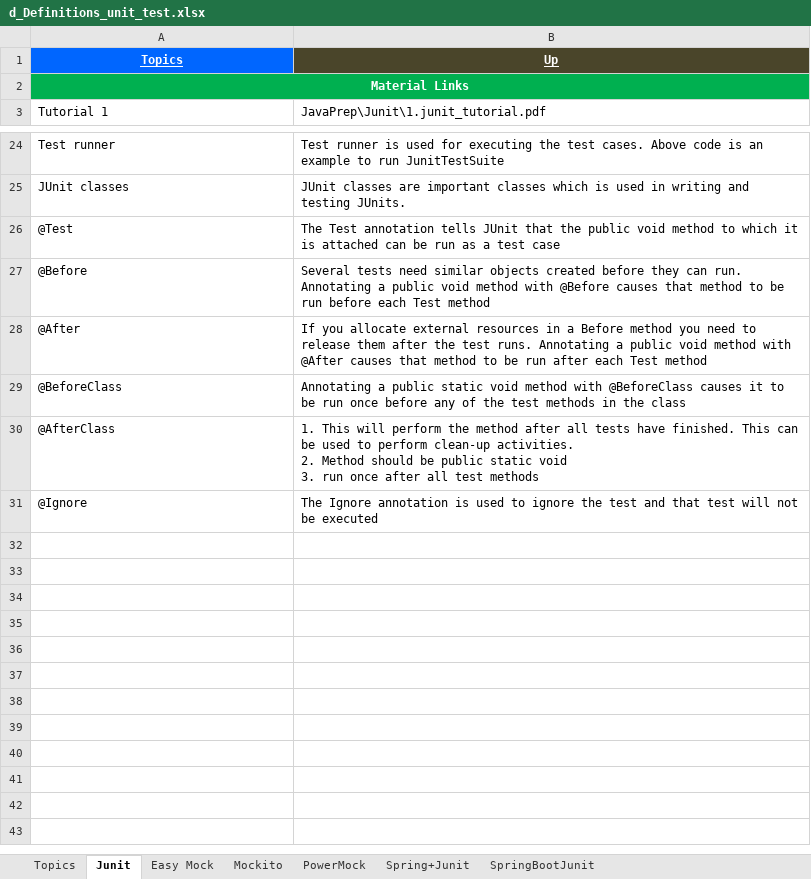
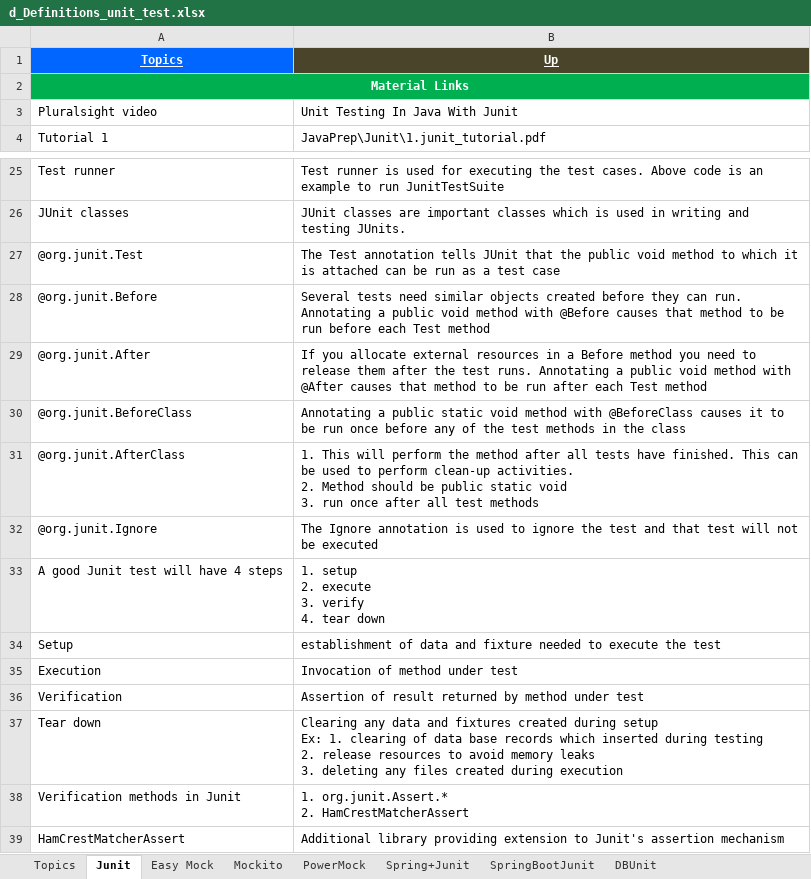
Before and after one commit to GDivya111/images, an Excel workbook: Definitions/d_Definitions_unit_test.xlsx, sheet Junit, drawn as a sheet; only a part is shown, gaps mark what is left out; values as stored, in another font and other column widths than the file's, no borders; addresses are those after the commit; ↵ is a line break in a cell; the diff names each change by its address in the sheet, - before the commit and + after, or states it on an @@ line.

```diff
--- a/Definitions/d_Definitions_unit_test.xlsx (sheet Junit)
+++ b/Definitions/d_Definitions_unit_test.xlsx (sheet Junit)
+sheet tab: DBUnit
+row 3: Pluralsight video | Unit Testing In Java With Junit
-A27 (Topics): @Test
+A27 (Topics): @org.junit.Test
-A28 (Topics): @Before
+A28 (Topics): @org.junit.Before
-A29 (Topics): @After
+A29 (Topics): @org.junit.After
-A30 (Topics): @BeforeClass
+A30 (Topics): @org.junit.BeforeClass
-A31 (Topics): @AfterClass
+A31 (Topics): @org.junit.AfterClass
-A32 (Topics): @Ignore
+A32 (Topics): @org.junit.Ignore
+row 33: A good Junit test will have 4 steps | 1. setup ↵ 2. execute ↵ 3. verify ↵ 4. tear down
+row 34: Setup | establishment of data and fixture needed to execute the test
+row 35: Execution | Invocation of method under test
+row 36: Verification | Assertion of result returned by method under test
+row 37: Tear down | Clearing any data and fixtures created during setup ↵ Ex: 1. clearing of data base records which inserted during testing ↵ 2. release resources to avoid memory leaks ↵ 3. deleting any files created during execution
+row 38: Verification methods in Junit | 1. org.junit.Assert.* ↵ 2. HamCrestMatcherAssert
+row 39: HamCrestMatcherAssert | Additional library providing extension to Junit's assertion mechanism
```
Also changed, not shown: sheet Mockito, sheet Topics, Definitions/1_Grand_Definitions.xlsx, Definitions/b_Definitions_Tools.xlsx, 1 other file.
